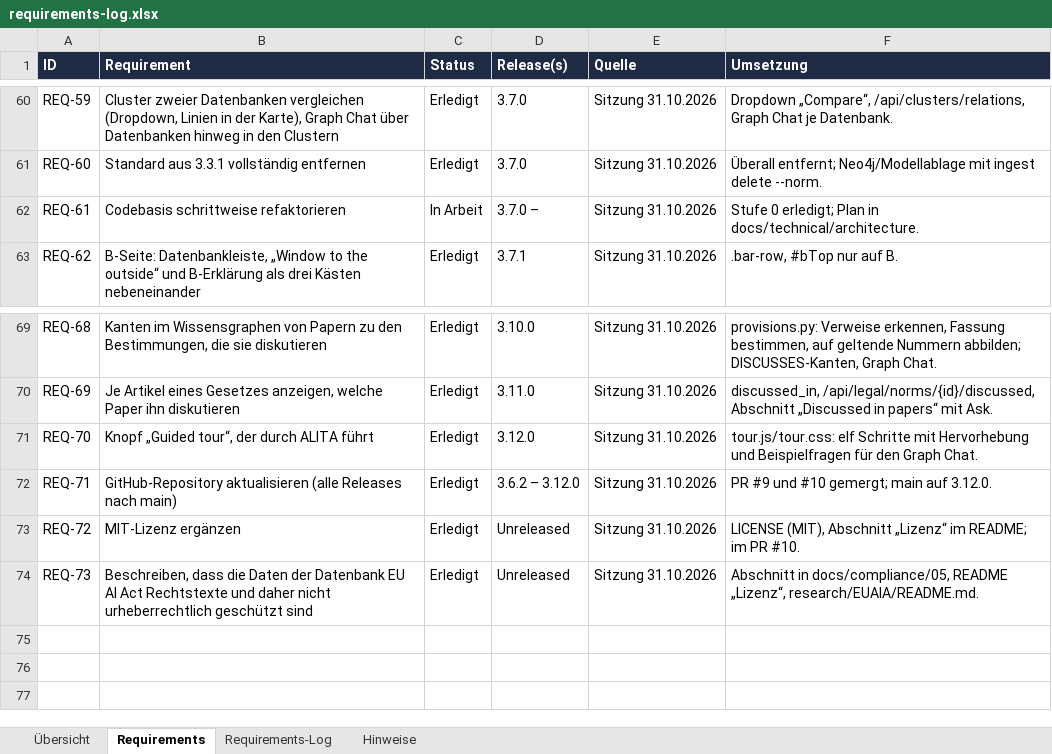
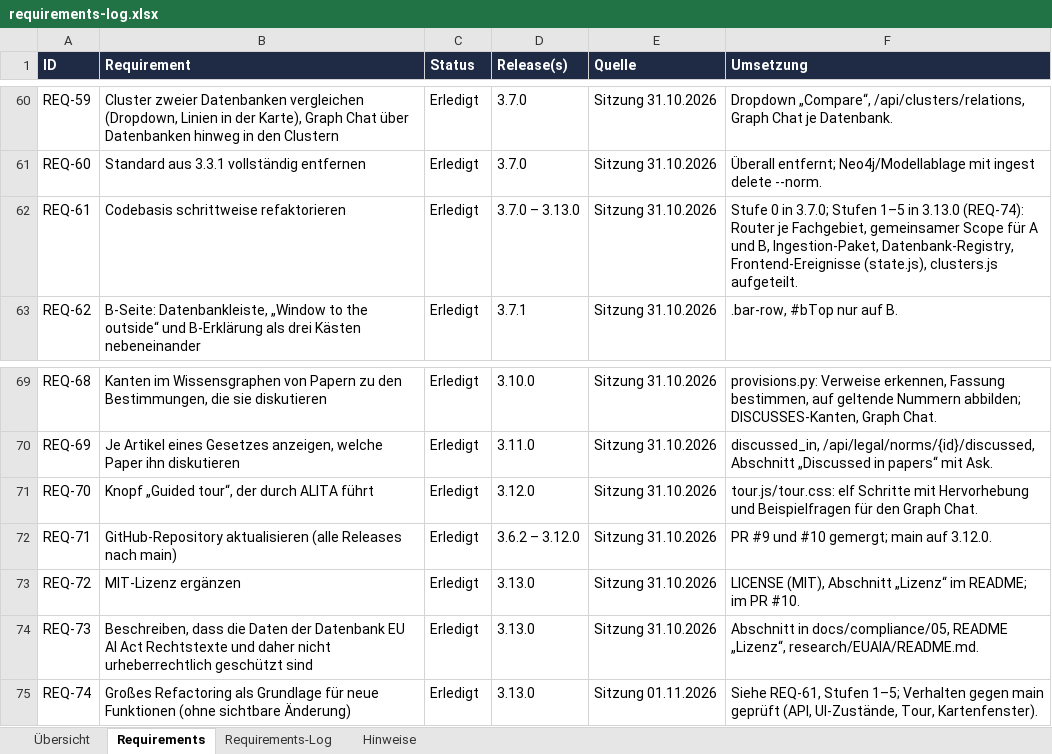
Before and after one commit to ProDigi-Repo/ALITA, an Excel workbook: docs/requirements-log.xlsx, sheet Requirements, drawn as a sheet; only a part is shown, gaps mark what is left out; values as stored, in another font and other column widths than the file's, no borders; conditional formats not drawn; the diff names each change by its address in the sheet, - before the commit and + after, or states it on an @@ line.

```diff
--- a/docs/requirements-log.xlsx (sheet Requirements)
+++ b/docs/requirements-log.xlsx (sheet Requirements)
-C62 (Status): In Arbeit
+C62 (Status): Erledigt
-D62 (Release(s)): 3.7.0 –
+D62 (Release(s)): 3.7.0 – 3.13.0
-F62 (Umsetzung): Stufe 0 erledigt; Plan in docs/technical/architecture.
+F62 (Umsetzung): Stufe 0 in 3.7.0; Stufen 1–5 in 3.13.0 (REQ-74): Router je Fachgebiet, gemeinsamer Scope für A und B, Ingestion-Paket, Datenbank-Registry, Frontend-Ereignisse (state.js), clusters.js aufgeteilt.
-D73:D74 (Release(s)): Unreleased
+D73:D74 (Release(s)): 3.13.0
+row 75: REQ-74 | Großes Refactoring als Grundlage für neue Funktionen (ohne sichtbare Änderung) | Erledigt | 3.13.0 | Sitzung 01.11.2026 | Siehe REQ-61, Stufen 1–5; Verhalten gegen main geprüft (API, UI-Zustände, Tour, Kartenfenster).
```
Also changed, not shown: sheet Requirements-Log, sheet Hinweise, 12 other files.
